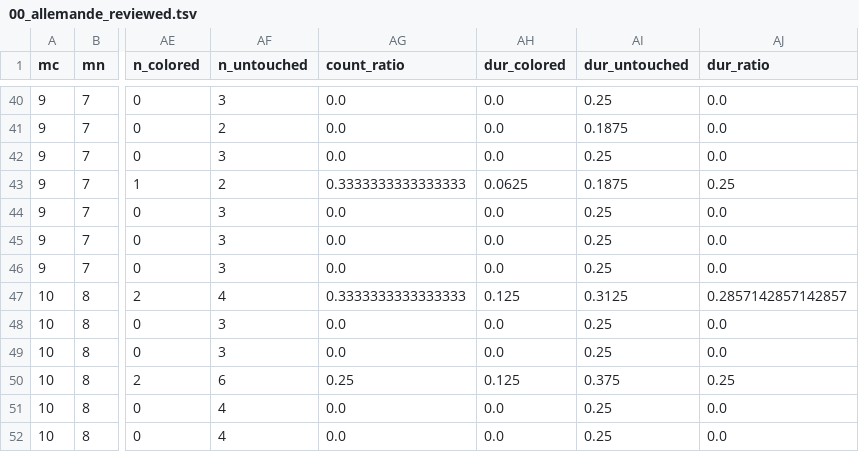
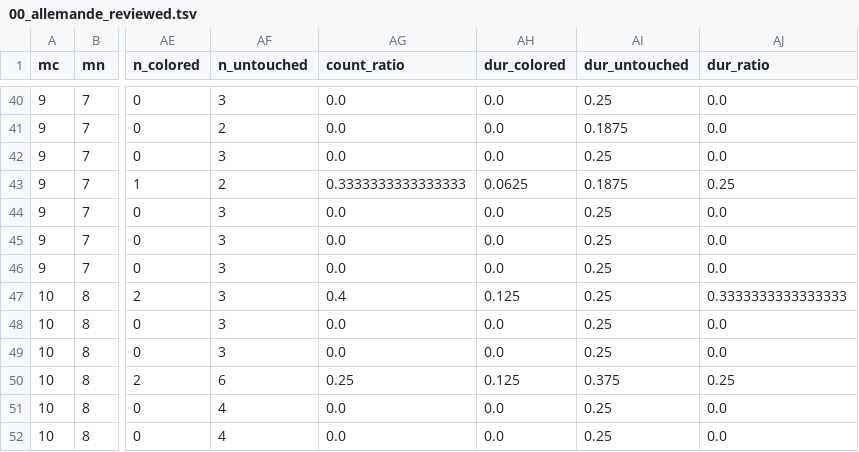
Before and after one commit to DCMLab/couperin_clavecin, a TSV file: reviewed/00_allemande_reviewed.tsv, drawn as a sheet; only a part is shown, gaps mark what is left out; the diff names each change by its address in the sheet, - before the commit and + after, or states it on an @@ line.

```diff
--- a/reviewed/00_allemande_reviewed.tsv
+++ b/reviewed/00_allemande_reviewed.tsv
-AF47 (n_untouched): 4
+AF47 (n_untouched): 3
-AG47 (count_ratio): 0.3333333333333333
+AG47 (count_ratio): 0.4
-AI47 (dur_untouched): 0.3125
+AI47 (dur_untouched): 0.25
-AJ47 (dur_ratio): 0.2857142857142857
+AJ47 (dur_ratio): 0.3333333333333333
```
Also changed, not shown: metadata.tsv, notes/00_allemande.tsv, 4 other files.
